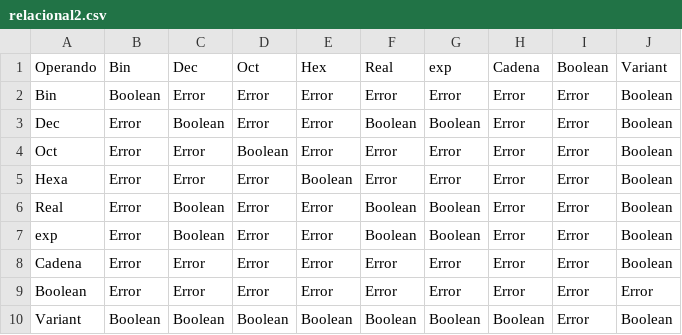
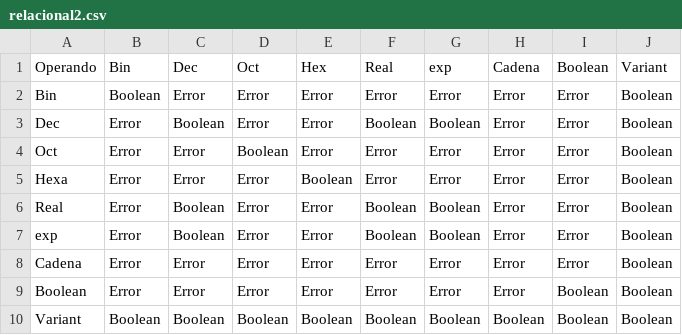
Before and after one commit to Aguacate2021/LexicoJavaMaven, a CSV file: lexico/src/main/java/analyzer/TablasComparacion/relacional2.csv, drawn as a sheet.

```diff
--- a/lexico/src/main/java/analyzer/TablasComparacion/relacional2.csv
+++ b/lexico/src/main/java/analyzer/TablasComparacion/relacional2.csv
@@ -8,3 +8,3 @@ exp;Error;Boolean;Error;Error;Boolean;Boolean;Error;Error;Boolean
 Cadena;Error;Error;Error;Error;Error;Error;Error;Error;Boolean
-Boolean;Error;Error;Error;Error;Error;Error;Error;Error;Error
-Variant;Boolean;Boolean;Boolean;Boolean;Boolean;Boolean;Boolean;Error;Boolean
+Boolean;Error;Error;Error;Error;Error;Error;Error;Boolean;Boolean
+Variant;Boolean;Boolean;Boolean;Boolean;Boolean;Boolean;Boolean;Boolean;Boolean
```
Also changed, not shown: lexico/target/classes/analyzer/TablasComparacion/relacional2.csv, 15 other files.
